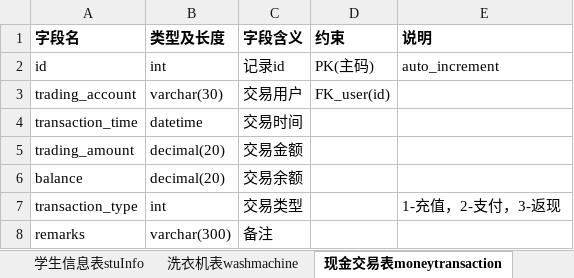
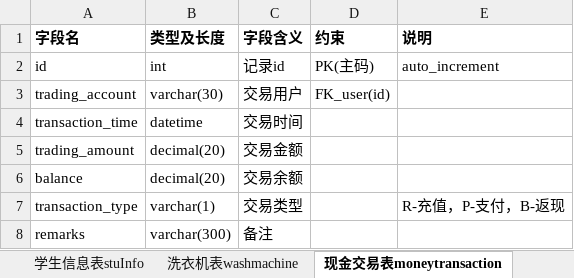
Before and after one commit to 719034075/SWM, an Excel workbook: documents/swm数据字典=2017-10-29.xlsx, sheet 现金交易表moneytransaction, drawn as a sheet; values as stored, in another font and other column widths than the file's, no borders; the diff names each change by its address in the sheet, - before the commit and + after, or states it on an @@ line.

```diff
--- a/documents/swm数据字典=2017-10-29.xlsx (sheet 现金交易表moneytransaction)
+++ b/documents/swm数据字典=2017-10-29.xlsx (sheet 现金交易表moneytransaction)
-B7 (类型及长度): int
+B7 (类型及长度): varchar(1)
-E7 (说明): 1-充值，2-支付，3-返现
+E7 (说明): R-充值，P-支付，B-返现
```
Also changed, not shown: sheet 洗衣机表washmachine, sheet 积分交易表integraltransaction, sheet 用户表user, sheet 学生信息表stuInfo, 3 other files.
